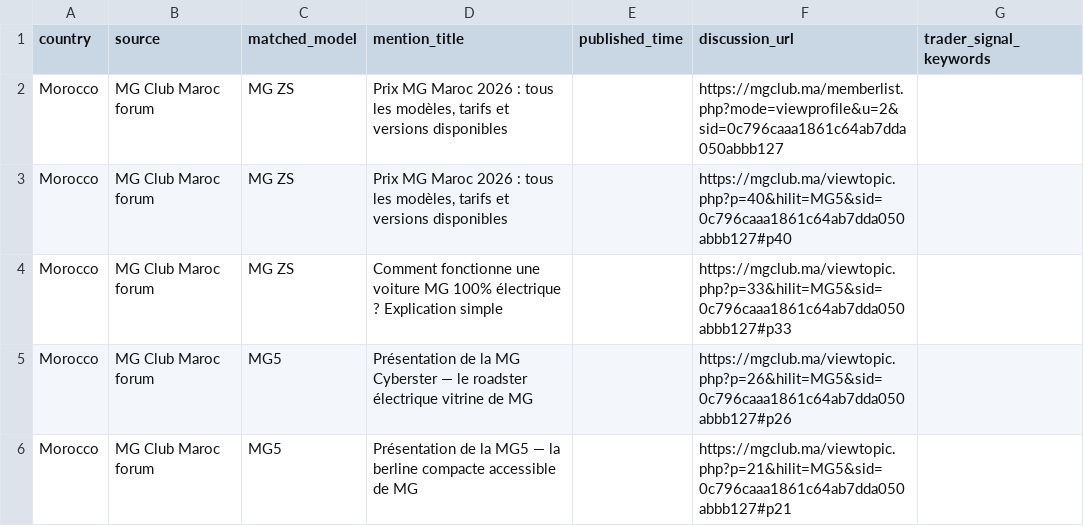
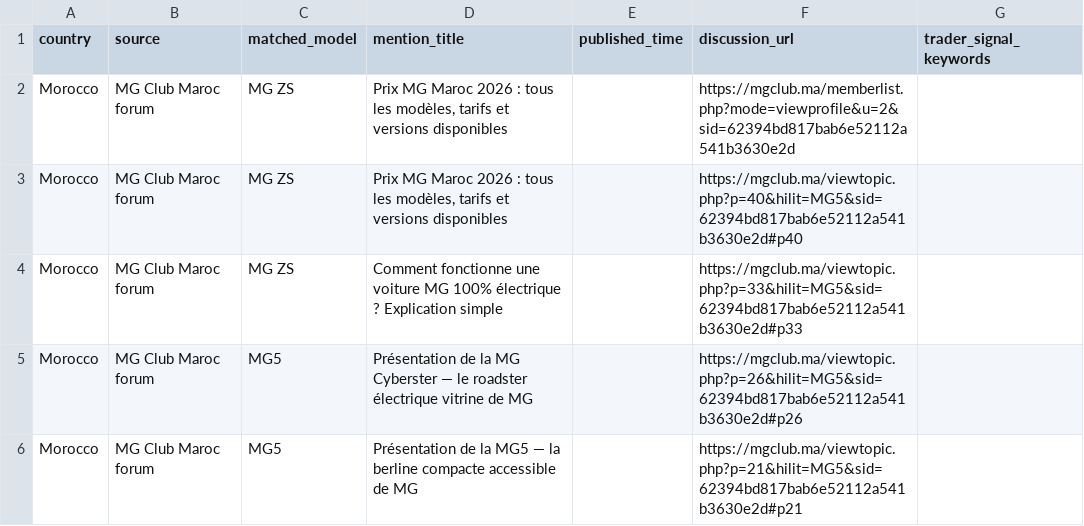
Before and after one commit to DTBknight/car-export-radar, a CSV file: data/latest/evidence_samples.csv, drawn as a sheet.

```diff
--- a/data/latest/evidence_samples.csv
+++ b/data/latest/evidence_samples.csv
@@ -1,6 +1,6 @@
 country,source,matched_model,mention_title,published_time,discussion_url,trader_signal_keywords
-Morocco,MG Club Maroc forum,MG ZS,"Prix MG Maroc 2026 : tous les modèles, tarifs et versions disponibles",,https://mgclub.ma/memberlist.php?mode=viewprofile&u=2&sid=0c796caaa1861c64ab7dda050abbb127,
-Morocco,MG Club Maroc forum,MG ZS,"Prix MG Maroc 2026 : tous les modèles, tarifs et versions disponibles",,https://mgclub.ma/viewtopic.php?p=40&hilit=MG5&sid=0c796caaa1861c64ab7dda050abbb127#p40,
-Morocco,MG Club Maroc forum,MG ZS,Comment fonctionne une voiture MG 100% électrique ? Explication simple,,https://mgclub.ma/viewtopic.php?p=33&hilit=MG5&sid=0c796caaa1861c64ab7dda050abbb127#p33,
-Morocco,MG Club Maroc forum,MG5,Présentation de la MG Cyberster — le roadster électrique vitrine de MG,,https://mgclub.ma/viewtopic.php?p=26&hilit=MG5&sid=0c796caaa1861c64ab7dda050abbb127#p26,
-Morocco,MG Club Maroc forum,MG5,Présentation de la MG5 — la berline compacte accessible de MG,,https://mgclub.ma/viewtopic.php?p=21&hilit=MG5&sid=0c796caaa1861c64ab7dda050abbb127#p21,
+Morocco,MG Club Maroc forum,MG ZS,"Prix MG Maroc 2026 : tous les modèles, tarifs et versions disponibles",,https://mgclub.ma/memberlist.php?mode=viewprofile&u=2&sid=62394bd817bab6e52112a541b3630e2d,
+Morocco,MG Club Maroc forum,MG ZS,"Prix MG Maroc 2026 : tous les modèles, tarifs et versions disponibles",,https://mgclub.ma/viewtopic.php?p=40&hilit=MG5&sid=62394bd817bab6e52112a541b3630e2d#p40,
+Morocco,MG Club Maroc forum,MG ZS,Comment fonctionne une voiture MG 100% électrique ? Explication simple,,https://mgclub.ma/viewtopic.php?p=33&hilit=MG5&sid=62394bd817bab6e52112a541b3630e2d#p33,
+Morocco,MG Club Maroc forum,MG5,Présentation de la MG Cyberster — le roadster électrique vitrine de MG,,https://mgclub.ma/viewtopic.php?p=26&hilit=MG5&sid=62394bd817bab6e52112a541b3630e2d#p26,
+Morocco,MG Club Maroc forum,MG5,Présentation de la MG5 — la berline compacte accessible de MG,,https://mgclub.ma/viewtopic.php?p=21&hilit=MG5&sid=62394bd817bab6e52112a541b3630e2d#p21,
```
Also changed, not shown: data/latest/cleaned_mentions.csv, data/latest/model_heat_by_market.csv, 2 other files.
